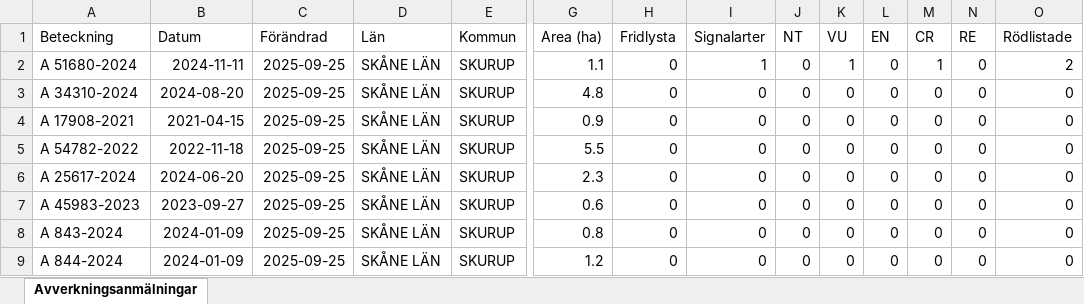
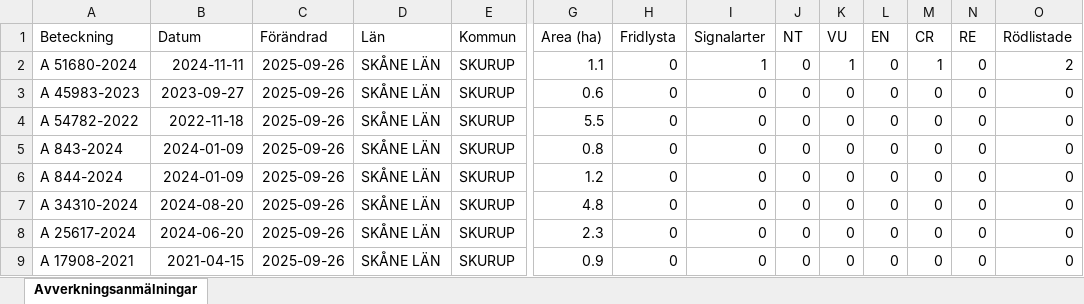
Before and after one commit to klasma/Logging_1264, an Excel workbook: Översikt SKURUP.xlsx, sheet Avverkningsanmälningar, drawn as a sheet; only a part is shown, gaps mark what is left out; values as stored, in another font and other column widths than the file's, no borders; removed rows and columns are numbered as before the commit, all else as after; rows hold the shown columns only; the diff names each change by its address in the sheet, - before the commit and + after, or states it on an @@ line.

```diff
--- a/Översikt SKURUP.xlsx (sheet Avverkningsanmälningar)
+++ b/Översikt SKURUP.xlsx (sheet Avverkningsanmälningar)
-C2:C3 (Förändrad): 2025-09-25
+C2:C3 (Förändrad): 2025-09-26
-A3 (Beteckning): A 34310-2024
+A3 (Beteckning): A 45983-2023
-B3 (Datum): 2024-08-20
+B3 (Datum): 2023-09-27
-G3 (Area (ha)): 4.8
+G3 (Area (ha)): 0.6
-row 4: A 17908-2021 | 2021-04-15 | 2025-09-25 | SKÅNE LÄN | SKURUP | 0.9 | 0 | 0 | 0 | 0 | 0 | 0 | 0 | 0
-C4 (Förändrad): 2025-09-25
+C4 (Förändrad): 2025-09-26
-row 6: A 25617-2024 | 2024-06-20 | 2025-09-25 | SKÅNE LÄN | SKURUP | 2.3 | 0 | 0 | 0 | 0 | 0 | 0 | 0 | 0
-row 7: A 45983-2023 | 2023-09-27 | 2025-09-25 | SKÅNE LÄN | SKURUP | 0.6 | 0 | 0 | 0 | 0 | 0 | 0 | 0 | 0
-C5:C6 (Förändrad): 2025-09-25
+C5:C6 (Förändrad): 2025-09-26
+row 7: A 34310-2024 | 2024-08-20 | 2025-09-26 | SKÅNE LÄN | SKURUP | 4.8 | 0 | 0 | 0 | 0 | 0 | 0 | 0 | 0
+row 8: A 25617-2024 | 2024-06-20 | 2025-09-26 | SKÅNE LÄN | SKURUP | 2.3 | 0 | 0 | 0 | 0 | 0 | 0 | 0 | 0
+row 9: A 17908-2021 | 2021-04-15 | 2025-09-26 | SKÅNE LÄN | SKURUP | 0.9 | 0 | 0 | 0 | 0 | 0 | 0 | 0 | 0
```
Also changed, not shown: artfynd/A 51680-2024 artfynd.xlsx, 5 other files.
